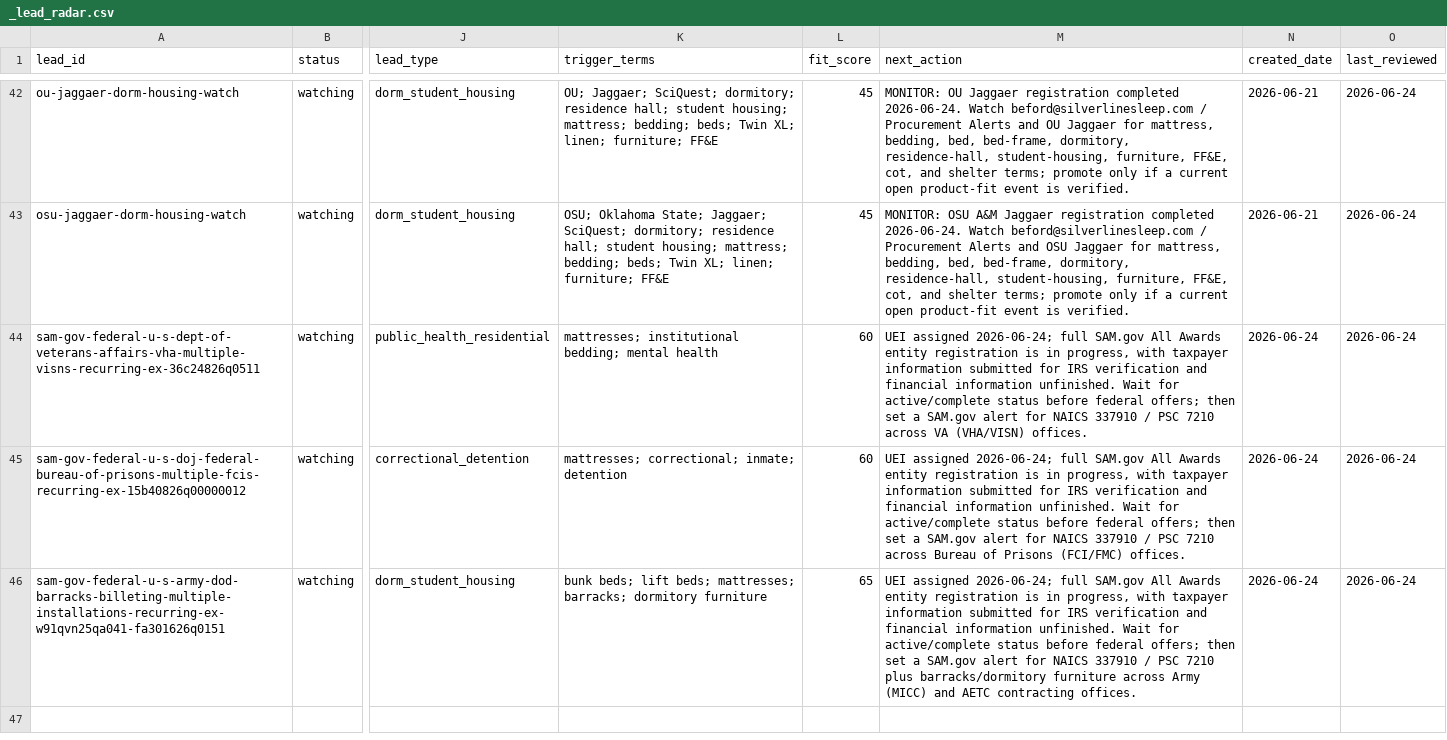
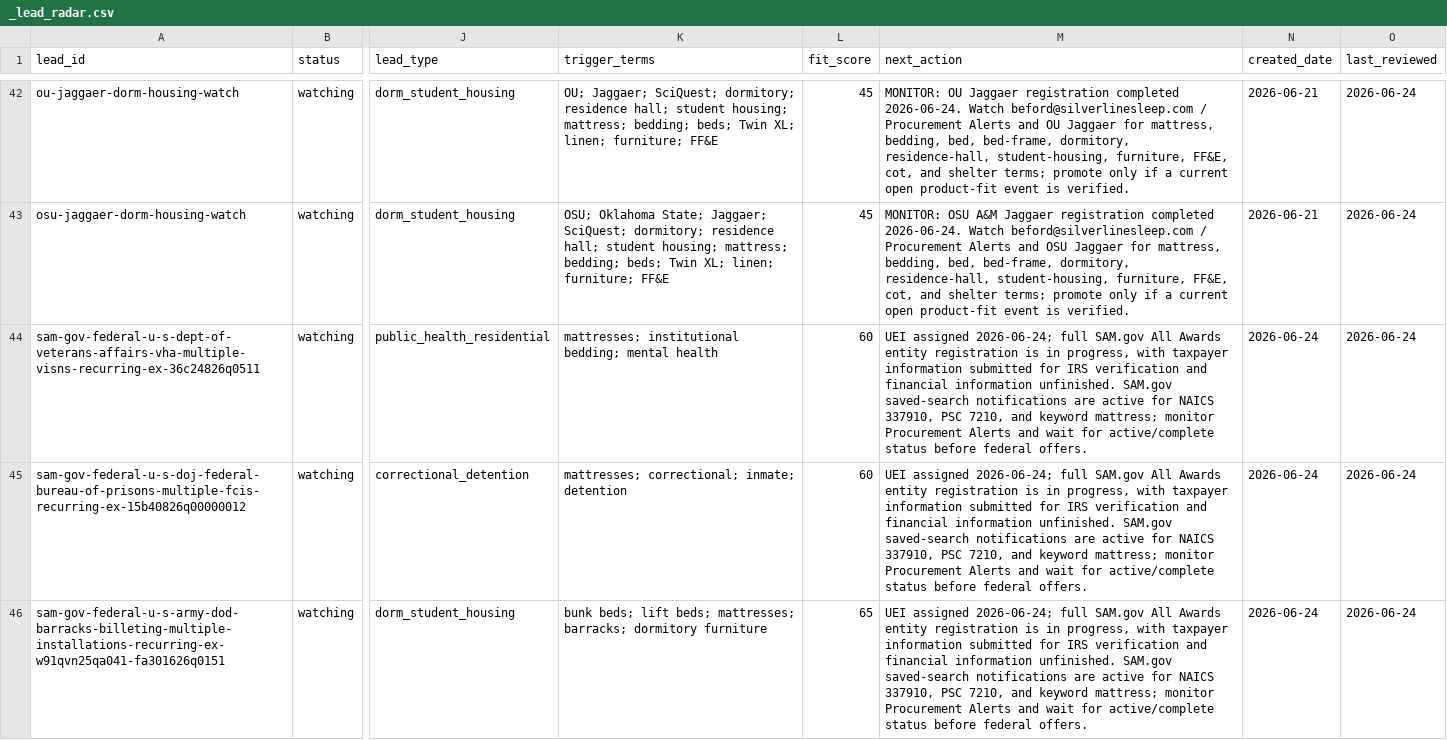
Before and after one commit to beford782/Silverline-Sleep-Procurement, a CSV file: leads/review/_lead_radar.csv, drawn as a sheet; only a part is shown, gaps mark what is left out; the diff names each change by its address in the sheet, - before the commit and + after, or states it on an @@ line.

Commit message:
Record full source sweep cleanup

```diff
--- a/leads/review/_lead_radar.csv
+++ b/leads/review/_lead_radar.csv
-M44 (next_action): …information unfinished. Wait for active/complete status before federal offers; then set a SAM.gov alert for NAICS 337910 / PSC 7210 across VA (VHA/VISN) offices.
+M44 (next_action): …information unfinished. SAM.gov saved-search notifications are active for NAICS 337910, PSC 7210, and keyword mattress; monitor Procurement Alerts and wait for active/complete status before federal offers.
-M45 (next_action): …information unfinished. Wait for active/complete status before federal offers; then set a SAM.gov alert for NAICS 337910 / PSC 7210 across Bureau of Prisons (FCI/FMC) offices.
+M45 (next_action): …information unfinished. SAM.gov saved-search notifications are active for NAICS 337910, PSC 7210, and keyword mattress; monitor Procurement Alerts and wait for active/complete status before federal offers.
-M46 (next_action): …information unfinished. Wait for active/complete status before federal offers; then set a SAM.gov alert for NAICS 337910 / PSC 7210 plus barracks/dormitory furniture across Army (MICC) and AETC contracting offices.
+M46 (next_action): …information unfinished. SAM.gov saved-search notifications are active for NAICS 337910, PSC 7210, and keyword mattress; monitor Procurement Alerts and wait for active/complete status before federal offers.
```
Also changed, not shown: 5 other files.
